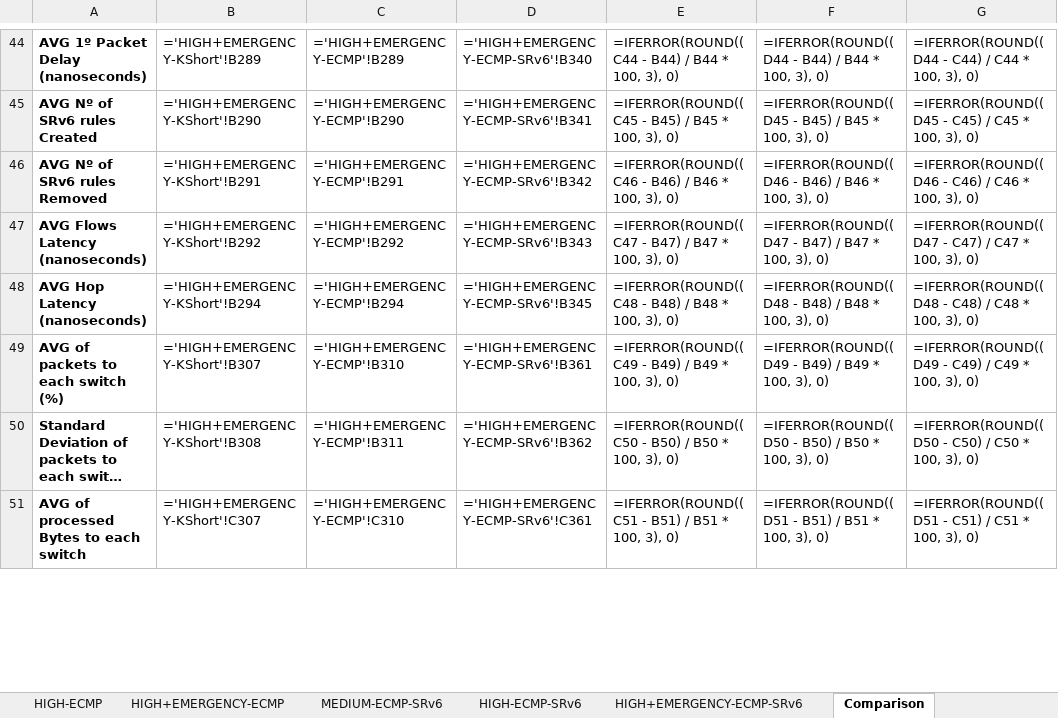
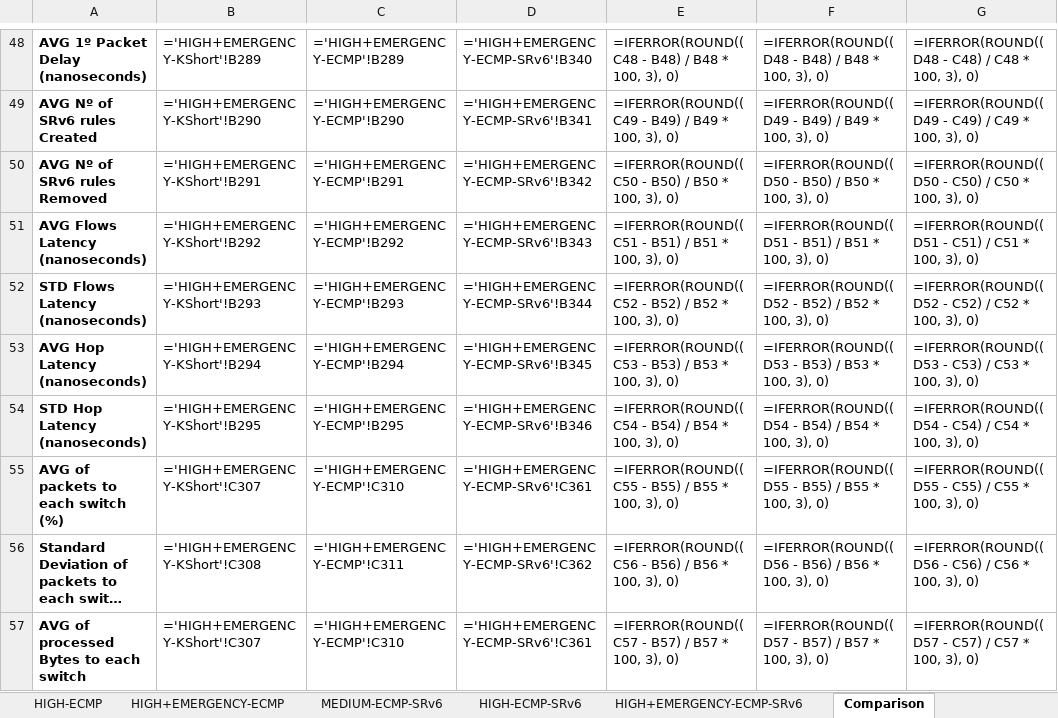
Before and after one commit to davidcc73/p4-srv6-INT, an Excel workbook: INT/results/final_results.xlsx, sheet Comparison, drawn as a sheet; only a part is shown, gaps mark what is left out; long unchanged cells end in …; values as stored, in another font and other column widths than the file's, no borders; formulas without a stored value are shown as written; addresses are those after the commit; the diff covers the shown part only; the diff names each change by its address in the sheet, - before the commit and + after, or states it on an @@ line.

Commit message:
STD FLOW/HOP latency added to comparasions

```diff
--- a/INT/results/final_results.xlsx (sheet Comparison)
+++ b/INT/results/final_results.xlsx (sheet Comparison)
-E48: =IFERROR(ROUND((C44 - B44) / B44 * 100,…
+E48: =IFERROR(ROUND((C48 - B48) / B48 * 100,…
-F48: =IFERROR(ROUND((D44 - B44) / B44 * 100,…
+F48: =IFERROR(ROUND((D48 - B48) / B48 * 100,…
-G48: =IFERROR(ROUND((D44 - C44) / C44 * 100,…
+G48: =IFERROR(ROUND((D48 - C48) / C48 * 100,…
-E49: =IFERROR(ROUND((C45 - B45) / B45 * 100,…
+E49: =IFERROR(ROUND((C49 - B49) / B49 * 100,…
-F49: =IFERROR(ROUND((D45 - B45) / B45 * 100,…
+F49: =IFERROR(ROUND((D49 - B49) / B49 * 100,…
-G49: =IFERROR(ROUND((D45 - C45) / C45 * 100,…
+G49: =IFERROR(ROUND((D49 - C49) / C49 * 100,…
-E50: =IFERROR(ROUND((C46 - B46) / B46 * 100,…
+E50: =IFERROR(ROUND((C50 - B50) / B50 * 100,…
-F50: =IFERROR(ROUND((D46 - B46) / B46 * 100,…
+F50: =IFERROR(ROUND((D50 - B50) / B50 * 100,…
-G50: =IFERROR(ROUND((D46 - C46) / C46 * 100,…
+G50: =IFERROR(ROUND((D50 - C50) / C50 * 100,…
-E51: =IFERROR(ROUND((C47 - B47) / B47 * 100,…
+E51: =IFERROR(ROUND((C51 - B51) / B51 * 100,…
-F51: =IFERROR(ROUND((D47 - B47) / B47 * 100,…
+F51: =IFERROR(ROUND((D51 - B51) / B51 * 100,…
-G51: =IFERROR(ROUND((D47 - C47) / C47 * 100,…
+G51: =IFERROR(ROUND((D51 - C51) / C51 * 100,…
+row 52: STD Flows Latency (nanoseconds) | ='HIGH+EMERGENCY-KShort'!B293 | ='HIGH+EMERGENCY-ECMP'!B293 | ='HIGH+EMERGENCY-ECMP-SRv6'!B344 | =IFERROR(ROUND((C52 - B52) / B52 * 100, 3), 0) | =IFERROR(ROUND((D52 - B52) / B52 * 100, 3), 0) | =IFERROR(ROUND((D52 - C52) / C52 * 100, 3), 0)
-E53: =IFERROR(ROUND((C48 - B48) / B48 * 100,…
+E53: =IFERROR(ROUND((C53 - B53) / B53 * 100,…
-F53: =IFERROR(ROUND((D48 - B48) / B48 * 100,…
+F53: =IFERROR(ROUND((D53 - B53) / B53 * 100,…
-G53: =IFERROR(ROUND((D48 - C48) / C48 * 100,…
+G53: =IFERROR(ROUND((D53 - C53) / C53 * 100,…
+row 54: STD Hop Latency (nanoseconds) | ='HIGH+EMERGENCY-KShort'!B295 | ='HIGH+EMERGENCY-ECMP'!B295 | ='HIGH+EMERGENCY-ECMP-SRv6'!B346 | =IFERROR(ROUND((C54 - B54) / B54 * 100, 3), 0) | =IFERROR(ROUND((D54 - B54) / B54 * 100, 3), 0) | =IFERROR(ROUND((D54 - C54) / C54 * 100, 3), 0)
-B55: ='HIGH+EMERGENCY-KShort'!B307
+B55: ='HIGH+EMERGENCY-KShort'!C307
-C55: ='HIGH+EMERGENCY-ECMP'!B310
+C55: ='HIGH+EMERGENCY-ECMP'!C310
-D55: ='HIGH+EMERGENCY-ECMP-SRv6'!B361
+D55: ='HIGH+EMERGENCY-ECMP-SRv6'!C361
-E55: =IFERROR(ROUND((C49 - B49) / B49 * 100,…
+E55: =IFERROR(ROUND((C55 - B55) / B55 * 100,…
-F55: =IFERROR(ROUND((D49 - B49) / B49 * 100,…
+F55: =IFERROR(ROUND((D55 - B55) / B55 * 100,…
-G55: =IFERROR(ROUND((D49 - C49) / C49 * 100,…
+G55: =IFERROR(ROUND((D55 - C55) / C55 * 100,…
-B56: ='HIGH+EMERGENCY-KShort'!B308
+B56: ='HIGH+EMERGENCY-KShort'!C308
-C56: ='HIGH+EMERGENCY-ECMP'!B311
+C56: ='HIGH+EMERGENCY-ECMP'!C311
-D56: ='HIGH+EMERGENCY-ECMP-SRv6'!B362
+D56: ='HIGH+EMERGENCY-ECMP-SRv6'!C362
-E56: =IFERROR(ROUND((C50 - B50) / B50 * 100,…
+E56: =IFERROR(ROUND((C56 - B56) / B56 * 100,…
-F56: =IFERROR(ROUND((D50 - B50) / B50 * 100,…
+F56: =IFERROR(ROUND((D56 - B56) / B56 * 100,…
-G56: =IFERROR(ROUND((D50 - C50) / C50 * 100,…
+G56: =IFERROR(ROUND((D56 - C56) / C56 * 100,…
-E57: =IFERROR(ROUND((C51 - B51) / B51 * 100,…
+E57: =IFERROR(ROUND((C57 - B57) / B57 * 100,…
-F57: =IFERROR(ROUND((D51 - B51) / B51 * 100,…
+F57: =IFERROR(ROUND((D57 - B57) / B57 * 100,…
-G57: =IFERROR(ROUND((D51 - C51) / C51 * 100,…
+G57: =IFERROR(ROUND((D57 - C57) / C57 * 100,…
```
Also changed, not shown: 4 added rows and 102 edited cells elsewhere in this sheet, 1 other file.
